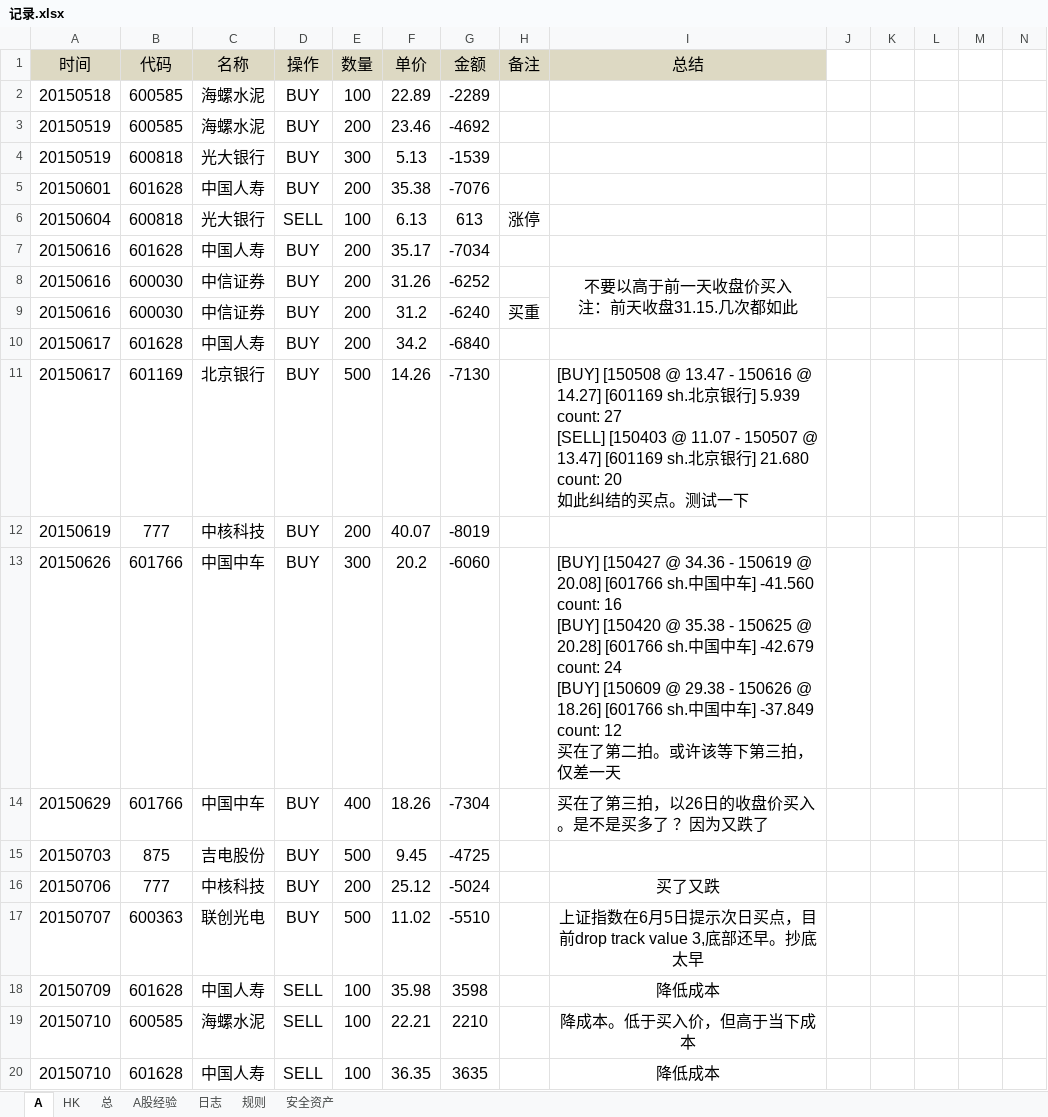
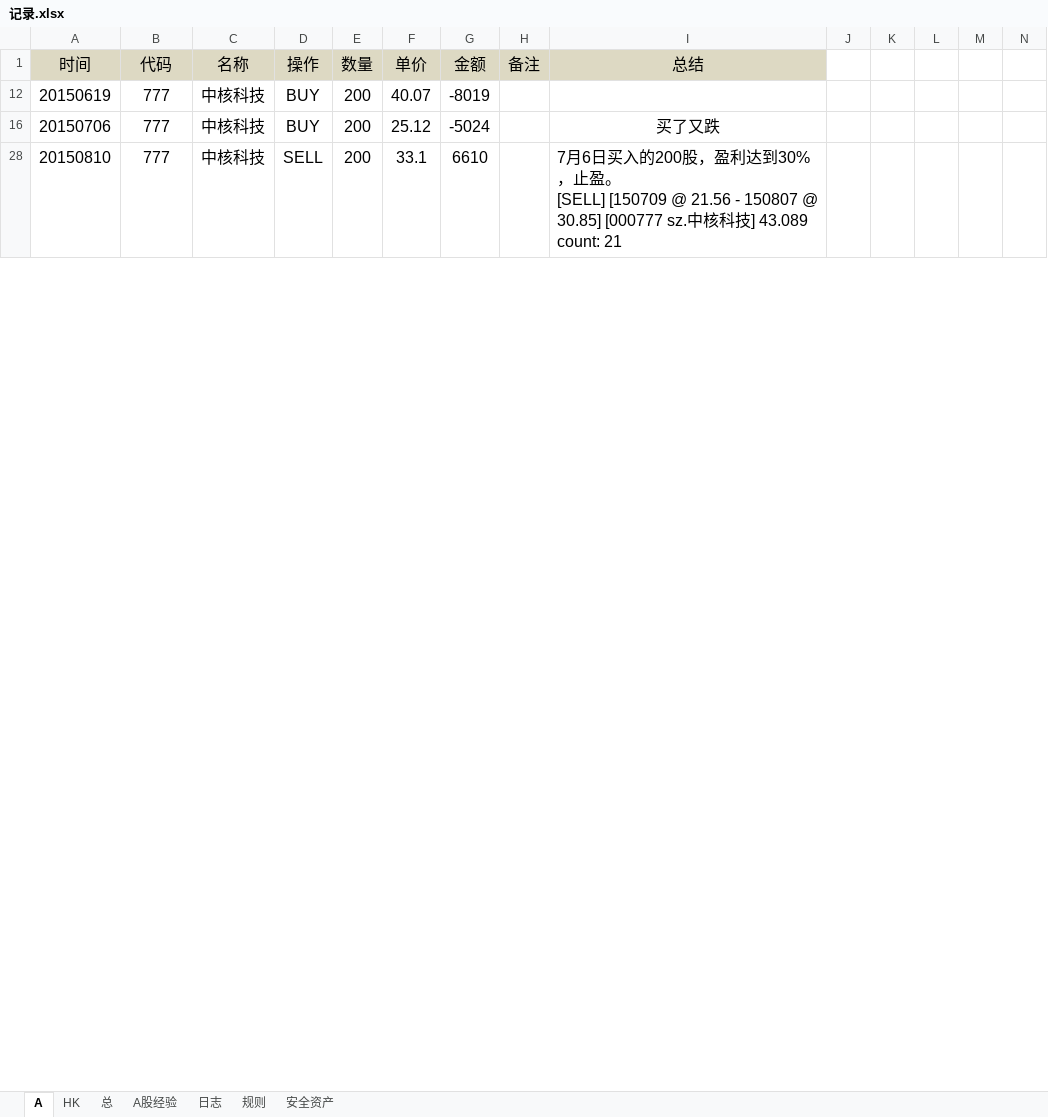
Before and after one commit to randliu/tractionrec, an Excel workbook: 记录.xlsx, sheet A, drawn as a sheet; only a part is shown; the shorter side is filled out with more unchanged rows; values as stored, in another font and other column widths than the file's, no borders; removed rows and columns are numbered as before the commit, all else as after; ↵ is a line break in a cell; the diff covers the shown part only; the diff names each change by its address in the sheet, - before the commit and + after, or states it on an @@ line.

Commit message:
777

```diff
--- a/记录.xlsx (sheet A)
+++ b/记录.xlsx (sheet A)
@@ row 2 hidden: 20150518 | 600585 | 海螺水泥 | BUY | 100 | 22.89 | -2289 @@
@@ row 3 hidden: 20150519 | 600585 | 海螺水泥 | BUY | 200 | 23.46 | -4692 @@
@@ row 4 hidden: 20150519 | 600818 | 光大银行 | BUY | 300 | 5.13 | -1539 @@
@@ row 5 hidden: 20150601 | 601628 | 中国人寿 | BUY | 200 | 35.38 | -7076 @@
@@ row 6 hidden: 20150604 | 600818 | 光大银行 | SELL | 100 | 6.13 | 613 | 涨停 @@
@@ row 7 hidden: 20150616 | 601628 | 中国人寿 | BUY | 200 | 35.17 | -7034 @@
@@ row 8 hidden: 20150616 | 600030 | 中信证券 | BUY | 200 | 31.26 | -6252 |  | 不要以高于前一天收盘价买入 ↵ 注：前天收盘31.15.几次都如此 @@
@@ row 9 hidden: 20150616 | 600030 | 中信证券 | BUY | 200 | 31.2 | -6240 | 买重 @@
@@ row 10 hidden: 20150617 | 601628 | 中国人寿 | BUY | 200 | 34.2 | -6840 @@
@@ row 11 hidden: 20150617 | 601169 | 北京银行 | BUY | 500 | 14.26 | -7130 |  | [BUY] [150508 @ 13.47 - 150616 @ 14.27] [601169 sh.北京银行] 5.939 count: 27 ↵ [SELL] [150403 @ 11.07 - 150507 @ 13.47] [601169 sh.北京银行] 21.680 count: 20 ↵ 如此纠结的买点。测试一下 @@
@@ row 13 hidden: 20150626 | 601766 | 中国中车 | BUY | 300 | 20.2 | -6060 |  | [BUY] [150427 @ 34.36 - 150619 @ 20.08] [601766 sh.中国中车] -41.560 count: 16 ↵ [BUY] [150420 @ 35.38 - 150625 @ 20.28] [601766 sh.中国中车] -42.679 count: 24 ↵ [BUY] [150609 @ 29.38 - 150626 @ 18.26] [601766 sh.中国中车] -37.849 count: 12 ↵ 买在了第二拍。或许该等下第三拍，仅差一天 @@
@@ row 14 hidden: 20150629 | 601766 | 中国中车 | BUY | 400 | 18.26 | -7304 |  | 买在了第三拍，以26日的收盘价买入。是不是买多了 ？因为又跌了 @@
@@ row 15 hidden: 20150703 | 875 | 吉电股份 | BUY | 500 | 9.45 | -4725 @@
@@ row 17 hidden: 20150707 | 600363 | 联创光电 | BUY | 500 | 11.02 | -5510 |  | 上证指数在6月5日提示次日买点，目前drop track value 3,底部还早。抄底太早 @@
@@ row 18 hidden: 20150709 | 601628 | 中国人寿 | SELL | 100 | 35.98 | 3598 |  | 降低成本 @@
@@ row 19 hidden: 20150710 | 600585 | 海螺水泥 | SELL | 100 | 22.21 | 2210 |  | 降成本。低于买入价，但高于当下成本 @@
@@ row 20 hidden: 20150710 | 601628 | 中国人寿 | SELL | 100 | 36.35 | 3635 |  | 降低成本 @@
```
Also changed, not shown: 16 hidden or unhidden rows and 8 edited cells elsewhere in this sheet.
